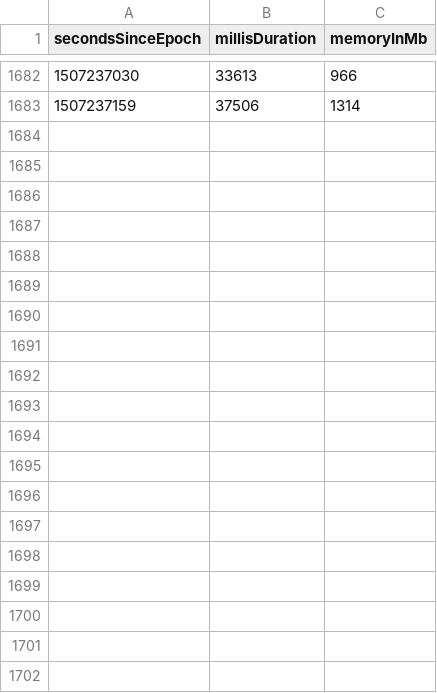
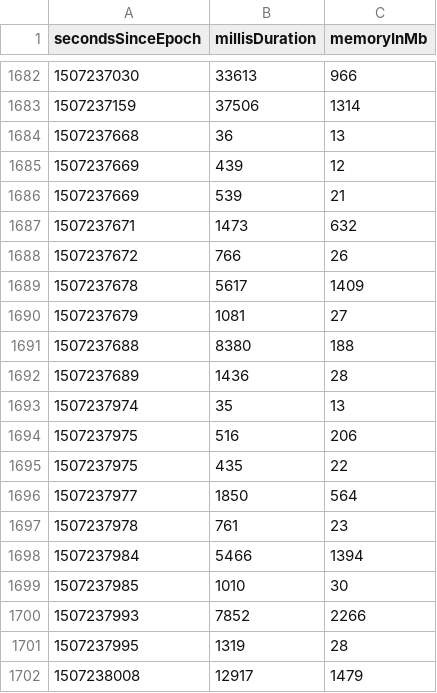
Before and after one commit to la3lma/rmatch, a CSV file: rmatch-tester/measurements/handle-the-wuthering-heights-corpus.csv, drawn as a sheet; only a part is shown, gaps mark what is left out; the diff covers the shown part only.

```diff
--- a/rmatch-tester/measurements/handle-the-wuthering-heights-corpus.csv
+++ b/rmatch-tester/measurements/handle-the-wuthering-heights-corpus.csv
@@ -1683 +1683,20 @@ secondsSinceEpoch, millisDuration, memoryInMb
 1507237159, 37506, 1314
+1507237668, 36, 13
+1507237669, 439, 12
+1507237669, 539, 21
+1507237671, 1473, 632
+1507237672, 766, 26
+1507237678, 5617, 1409
+1507237679, 1081, 27
+1507237688, 8380, 188
+1507237689, 1436, 28
+1507237974, 35, 13
+1507237975, 516, 206
+1507237975, 435, 22
+1507237977, 1850, 564
+1507237978, 761, 23
+1507237984, 5466, 1394
+1507237985, 1010, 30
+1507237993, 7852, 2266
+1507237995, 1319, 28
+1507238008, 12917, 1479
```
Also changed, not shown: 12 added rows elsewhere in this file, 2 other files.
